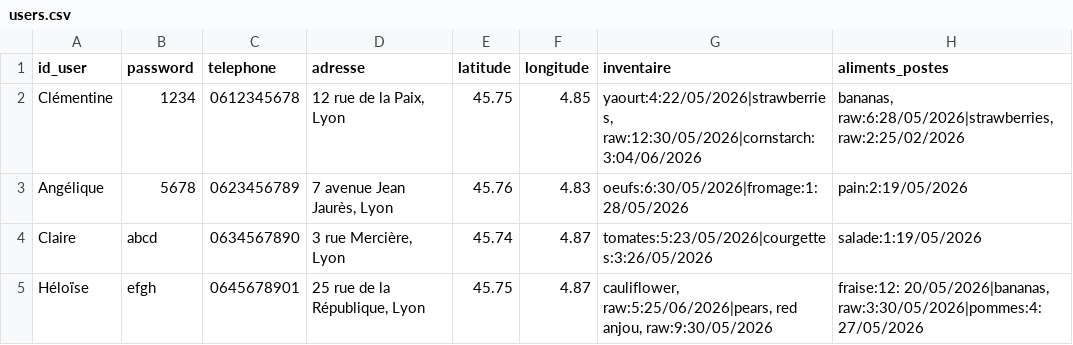
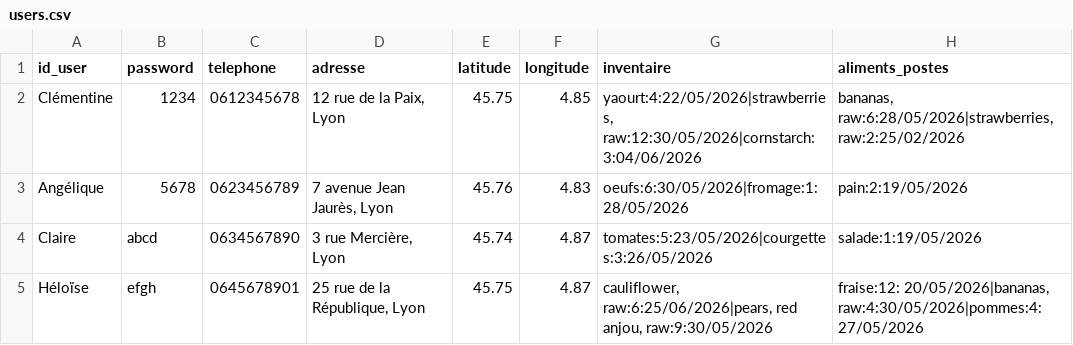
Before and after one commit to clemghsn/FOODTROC, a CSV file: users.csv, drawn as a sheet.

```diff
--- a/users.csv
+++ b/users.csv
@@ -4,2 +4,2 @@ Angélique,5678,0623456789,"7 avenue Jean Jaurès, Lyon",45.76,4.83,oeufs:6:30/0
 Claire,abcd,0634567890,"3 rue Mercière, Lyon",45.74,4.87,tomates:5:23/05/2026|courgettes:3:26/05/2026,salade:1:19/05/2026
-Héloïse,efgh,0645678901,"25 rue de la République, Lyon",45.75,4.87,"cauliflower, raw:5:25/06/2026|pears, red anjou, raw:9:30/05/2026","fraise:12: 20/05/2026|bananas, raw:3:30/05/2026|pommes:4:27/05/2026"
+Héloïse,efgh,0645678901,"25 rue de la République, Lyon",45.75,4.87,"cauliflower, raw:6:25/06/2026|pears, red anjou, raw:9:30/05/2026","fraise:12: 20/05/2026|bananas, raw:4:30/05/2026|pommes:4:27/05/2026"
```
Also changed, not shown: chat.csv, 2 other files.
